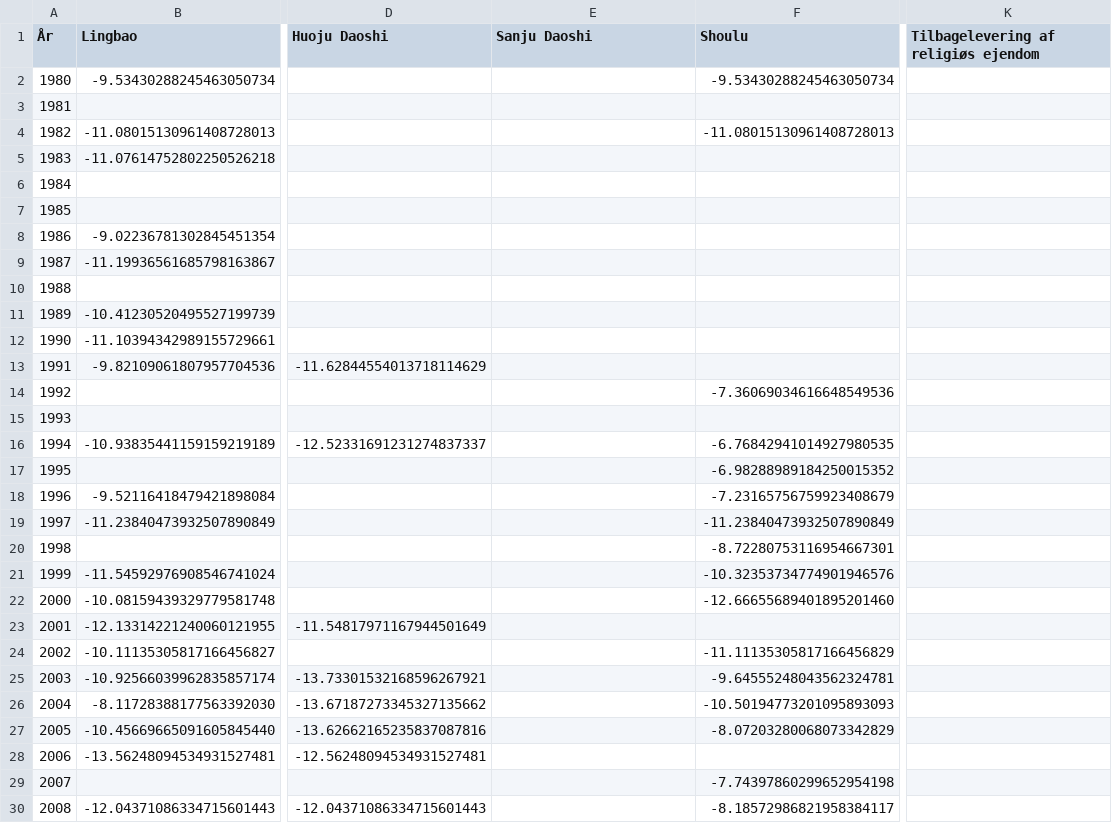
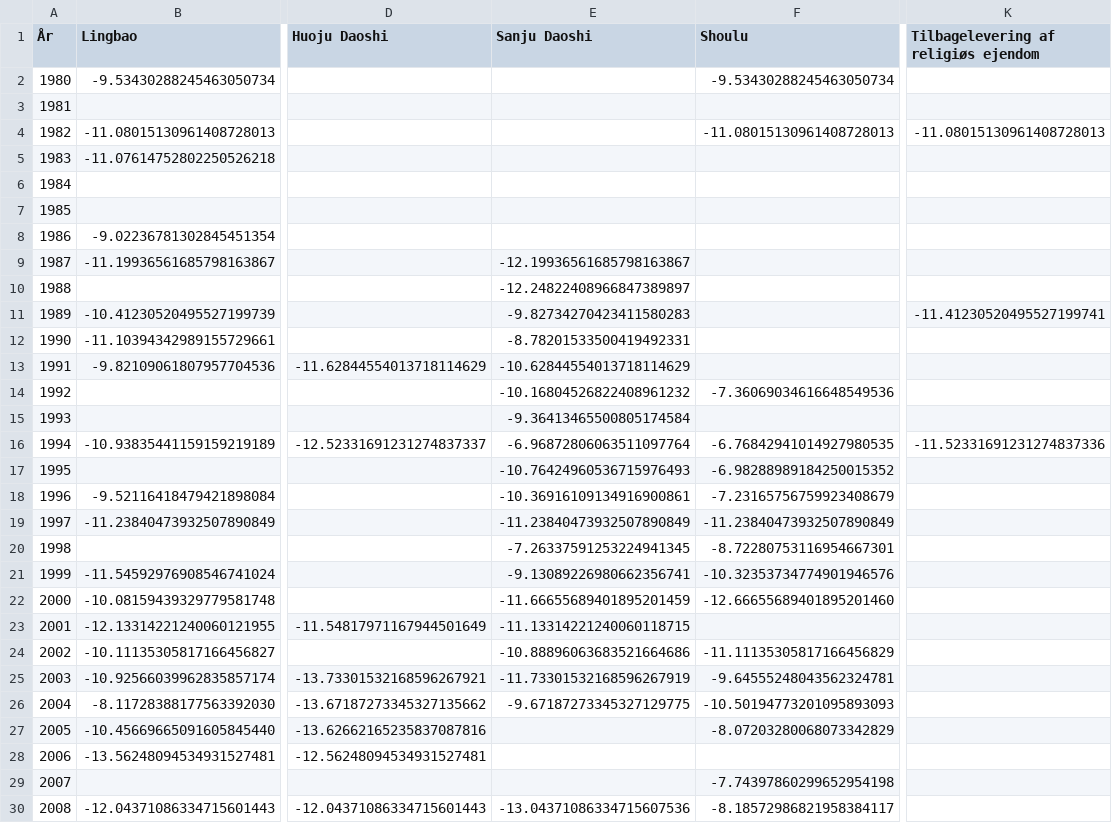
Before and after one commit to kasipa-huan/zgdj, a CSV file: data/daoisme.csv, drawn as a sheet; only a part is shown, gaps mark what is left out; the diff covers the shown part only; the diff names each change by its address in the sheet, - before the commit and + after, or states it on an @@ line.

```diff
--- a/data/daoisme.csv
+++ b/data/daoisme.csv
-K4: (empty)
+K4: -11.08015130961408728013
-E9 (Sanju Daoshi): (empty)
+E9 (Sanju Daoshi): -12.19936561685798163867
-E10 (Sanju Daoshi): (empty)
+E10 (Sanju Daoshi): -12.24822408966847389897
-E11 (Sanju Daoshi): (empty)
+E11 (Sanju Daoshi): -9.82734270423411580283
-K11: (empty)
+K11: -11.41230520495527199741
-E12 (Sanju Daoshi): (empty)
+E12 (Sanju Daoshi): -8.78201533500419492331
-E13 (Sanju Daoshi): (empty)
+E13 (Sanju Daoshi): -10.62844554013718114629
-E14 (Sanju Daoshi): (empty)
+E14 (Sanju Daoshi): -10.16804526822408961232
-E15 (Sanju Daoshi): (empty)
+E15 (Sanju Daoshi): -9.36413465500805174584
-E16 (Sanju Daoshi): (empty)
+E16 (Sanju Daoshi): -6.96872806063511097764
-K16: (empty)
+K16: -11.52331691231274837336
-E17 (Sanju Daoshi): (empty)
+E17 (Sanju Daoshi): -10.76424960536715976493
-E18 (Sanju Daoshi): (empty)
+E18 (Sanju Daoshi): -10.36916109134916900861
-E19 (Sanju Daoshi): (empty)
+E19 (Sanju Daoshi): -11.23840473932507890849
-E20 (Sanju Daoshi): (empty)
+E20 (Sanju Daoshi): -7.26337591253224941345
-E21 (Sanju Daoshi): (empty)
+E21 (Sanju Daoshi): -9.13089226980662356741
-E22 (Sanju Daoshi): (empty)
+E22 (Sanju Daoshi): -11.66655689401895201459
-E23 (Sanju Daoshi): (empty)
+E23 (Sanju Daoshi): -11.13314221240060118715
-E24 (Sanju Daoshi): (empty)
+E24 (Sanju Daoshi): -10.88896063683521664686
-E25 (Sanju Daoshi): (empty)
+E25 (Sanju Daoshi): -11.73301532168596267919
-E26 (Sanju Daoshi): (empty)
+E26 (Sanju Daoshi): -9.67187273345327129775
-E30 (Sanju Daoshi): (empty)
+E30 (Sanju Daoshi): -13.04371086334715607536
```
Also changed, not shown: 1 edited cell elsewhere in this file, data/ekstra.csv, data/politik.csv, 43 other files.
